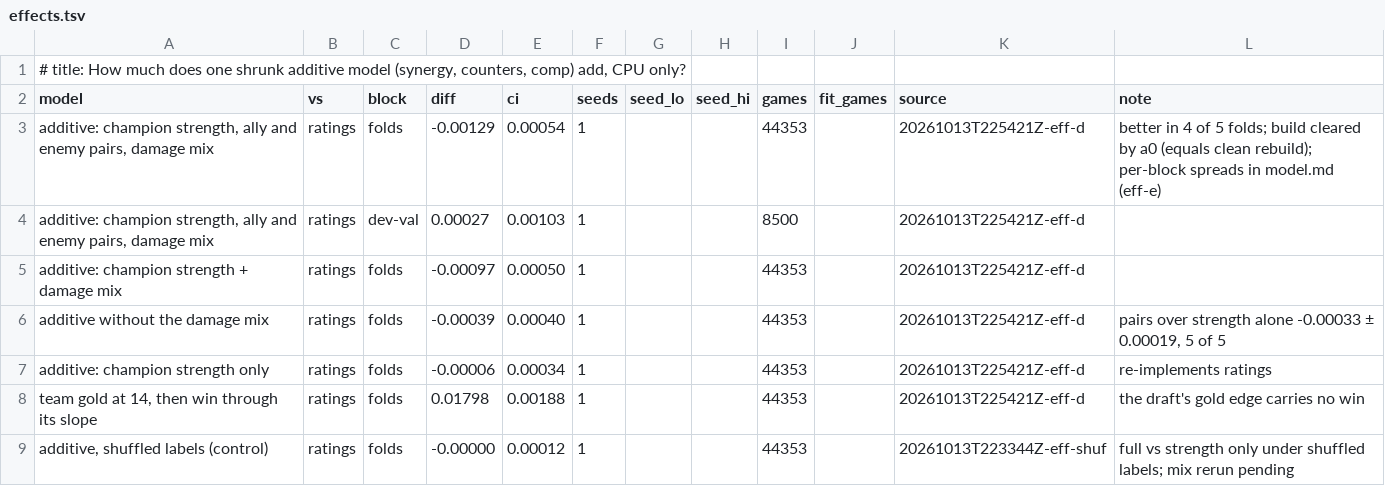
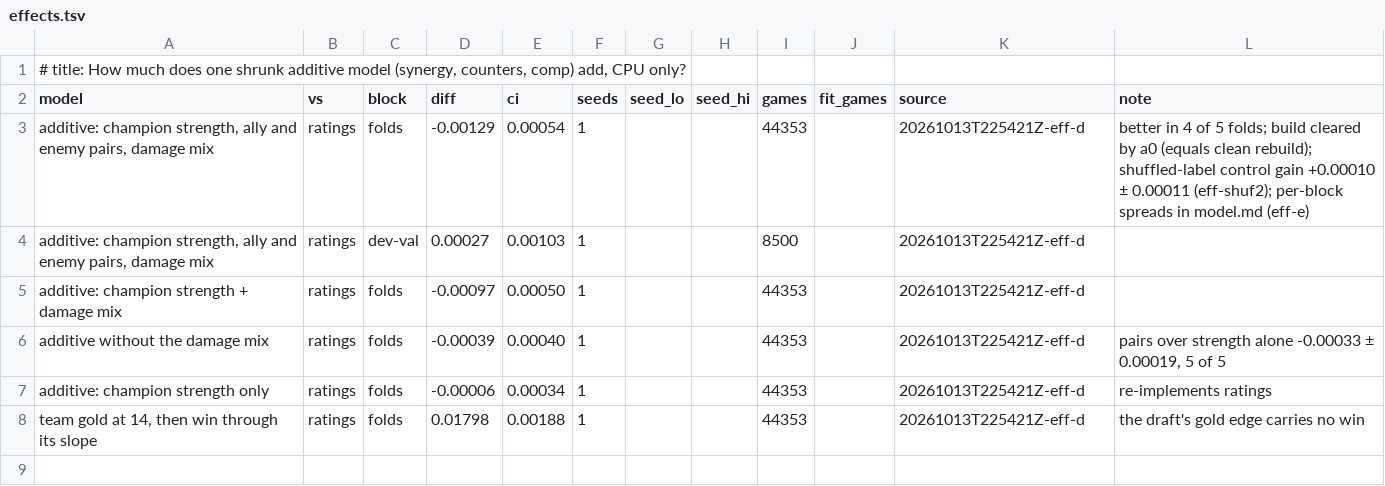
Before and after one commit to MeioNeiz/meiolol, a TSV file: docs/nn-results/effects.tsv, drawn as a sheet.

Commit message:
effects: eff-shuf2 shuffled-label control clears the fixed damage mix (+0.00002 ± 0.00003 vs real -0.00091; full +0.00010 ± 0.00011 vs real -0.00123), noted on the headline row; model.md reflow

```diff
--- a/docs/nn-results/effects.tsv
+++ b/docs/nn-results/effects.tsv
@@ -2,3 +2,3 @@
 model	vs	block	diff	ci	seeds	seed_lo	seed_hi	games	fit_games	source	note
-additive: champion strength, ally and enemy pairs, damage mix	ratings	folds	-0.00129	0.00054	1			44353		20261013T225421Z-eff-d	better in 4 of 5 folds; build cleared by a0 (equals clean rebuild); per-block spreads in model.md (eff-e)
+additive: champion strength, ally and enemy pairs, damage mix	ratings	folds	-0.00129	0.00054	1			44353		20261013T225421Z-eff-d	better in 4 of 5 folds; build cleared by a0 (equals clean rebuild); shuffled-label control gain +0.00010 ± 0.00011 (eff-shuf2); per-block spreads in model.md (eff-e)
 additive: champion strength, ally and enemy pairs, damage mix	ratings	dev-val	0.00027	0.00103	1			8500		20261013T225421Z-eff-d	
@@ -8,2 +8 @@ additive: champion strength only	ratings	folds	-0.00006	0.00034	1			44353		20261
 team gold at 14, then win through its slope	ratings	folds	0.01798	0.00188	1			44353		20261013T225421Z-eff-d	the draft's gold edge carries no win
-additive, shuffled labels (control)	ratings	folds	-0.00000	0.00012	1			44353		20261013T223344Z-eff-shuf	full vs strength only under shuffled labels; mix rerun pending
```
Also changed, not shown: 1 other file.
